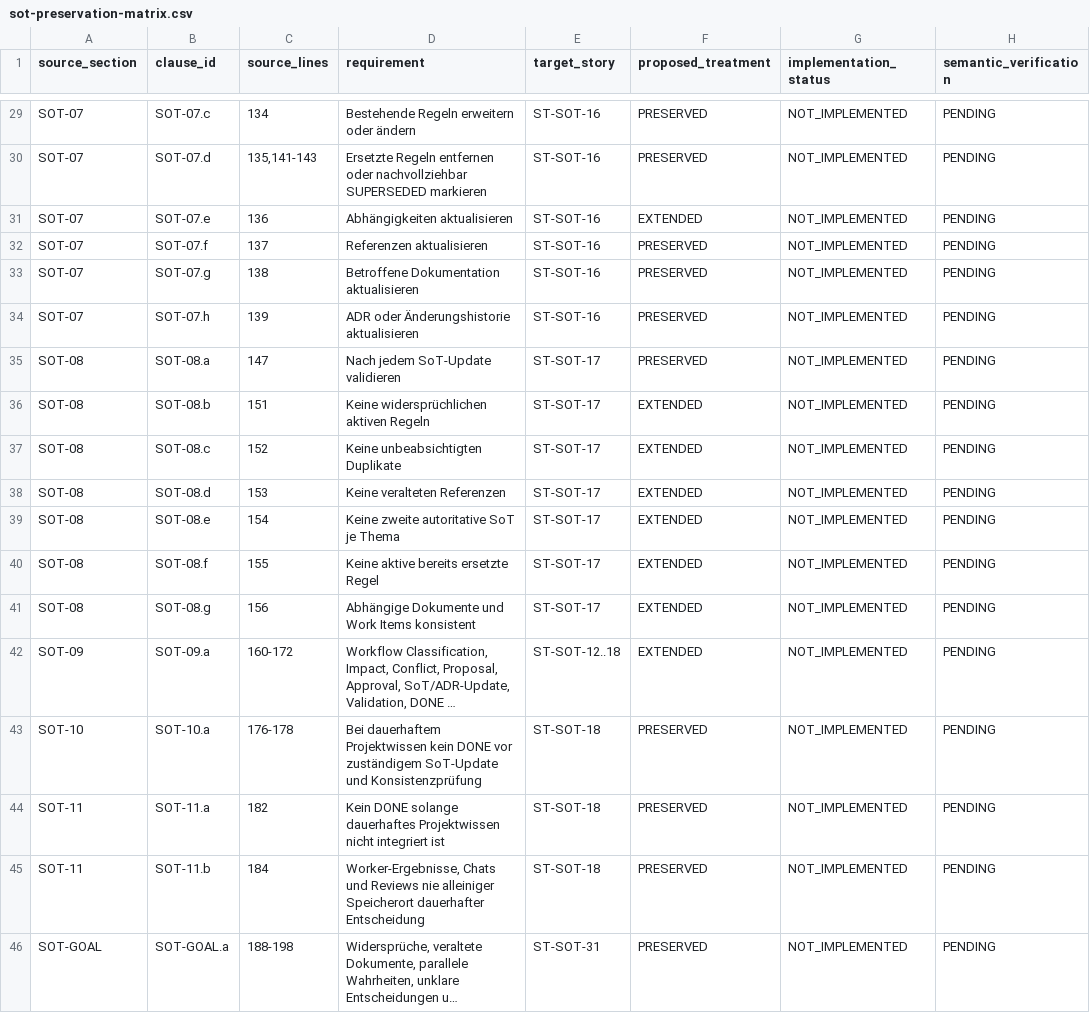
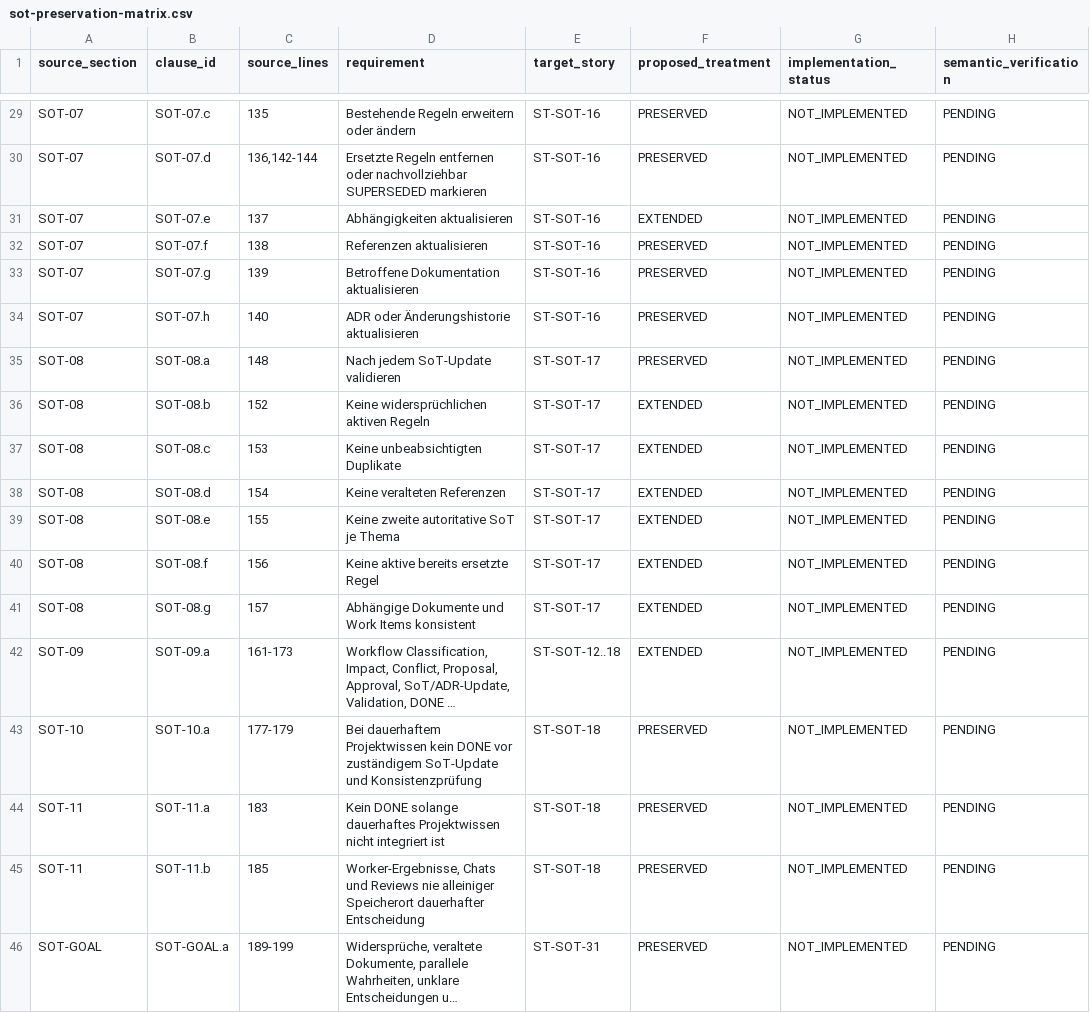
Before and after one commit to reflexible/vanventure, a CSV file: docs/sot-optimization/sot-preservation-matrix.csv, drawn as a sheet; only a part is shown, gaps mark what is left out; long unchanged cells end in …; the diff covers the shown part only; the diff names each change by its address in the sheet, - before the commit and + after, or states it on an @@ line.

```diff
--- a/docs/sot-optimization/sot-preservation-matrix.csv
+++ b/docs/sot-optimization/sot-preservation-matrix.csv
-C29 (source_lines): 134
+C29 (source_lines): 135
-C30 (source_lines): 135,141-143
+C30 (source_lines): 136,142-144
-C31 (source_lines): 136
+C31 (source_lines): 137
-C32 (source_lines): 137
+C32 (source_lines): 138
-C33 (source_lines): 138
+C33 (source_lines): 139
-C34 (source_lines): 139
+C34 (source_lines): 140
-C35 (source_lines): 147
+C35 (source_lines): 148
-C36 (source_lines): 151
+C36 (source_lines): 152
-C37 (source_lines): 152
+C37 (source_lines): 153
-C38 (source_lines): 153
+C38 (source_lines): 154
-C39 (source_lines): 154
+C39 (source_lines): 155
-C40 (source_lines): 155
+C40 (source_lines): 156
-C41 (source_lines): 156
+C41 (source_lines): 157
-C42 (source_lines): 160-172
+C42 (source_lines): 161-173
-C43 (source_lines): 176-178
+C43 (source_lines): 177-179
-C44 (source_lines): 182
+C44 (source_lines): 183
-C45 (source_lines): 184
+C45 (source_lines): 185
-C46 (source_lines): 188-198
+C46 (source_lines): 189-199
```
Also changed, not shown: 27 edited cells elsewhere in this file, docs/sot-optimization/requirements-section-index.csv, 11 other files.
